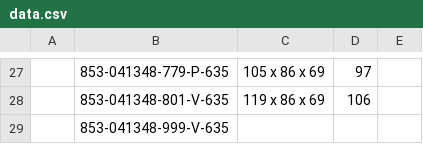
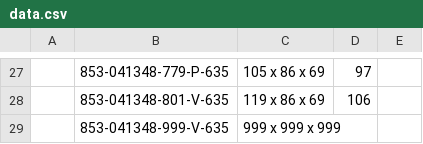
Before and after one commit to Zack9725/Shipping, a CSV file: data.csv, drawn as a sheet; only a part is shown, gaps mark what is left out; the diff names each change by its address in the sheet, - before the commit and + after, or states it on an @@ line.

Commit message:
Auto-update PN data 2026-08-11T19:42:20.838Z

```diff
--- a/data.csv
+++ b/data.csv
-C29: (empty)
+C29: 999 x 999 x 999
```
